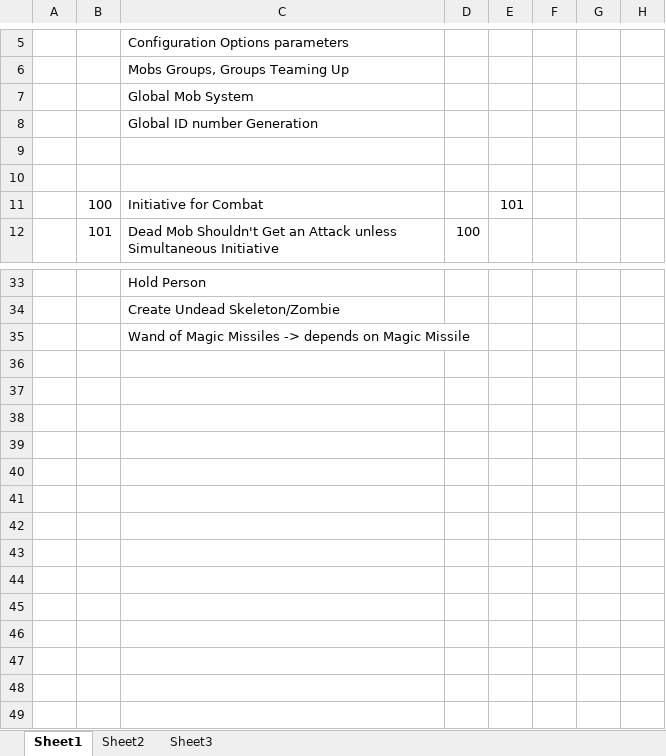
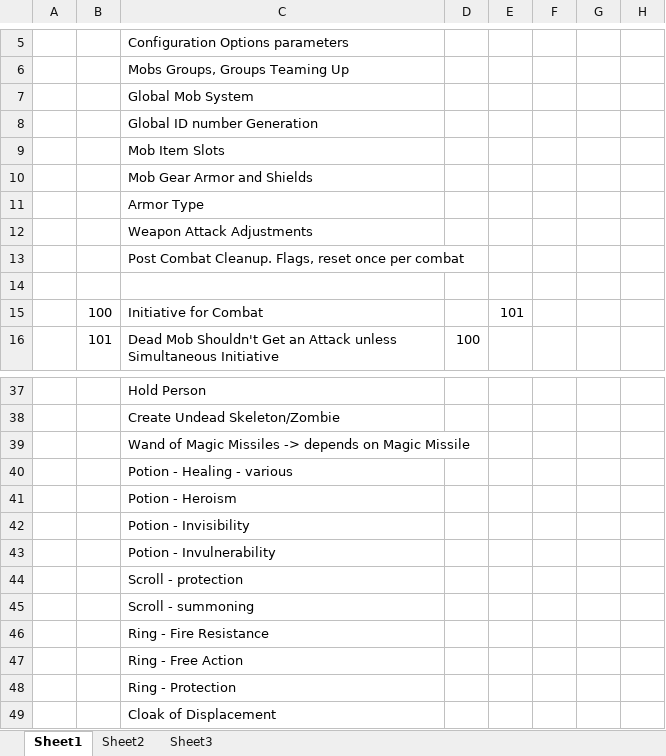
Before and after one commit to waynejr2/rpg, an Excel workbook: tasks.xlsx, sheet Sheet1, drawn as a sheet; only a part is shown, gaps mark what is left out; values as stored, in another font and other column widths than the file's, no borders; the diff names each change by its address in the sheet, - before the commit and + after, or states it on an @@ line.

Commit message:
Update tasks with new ideas

```diff
--- a/tasks.xlsx (sheet Sheet1)
+++ b/tasks.xlsx (sheet Sheet1)
-C9: (empty)
+C9: Mob Item Slots
+row 10:  |  | Mob Gear Armor and Shields
+row 11:  |  | Armor Type
+row 12:  |  | Weapon Attack Adjustments
+row 13:  |  | Post Combat Cleanup. Flags, reset once per combat
+row 40:  |  | Potion - Healing - various
+row 41:  |  | Potion - Heroism
+row 42:  |  | Potion - Invisibility
+row 43:  |  | Potion - Invulnerability
+row 44:  |  | Scroll - protection
+row 45:  |  | Scroll - summoning
+row 46:  |  | Ring - Fire Resistance
+row 47:  |  | Ring - Free Action
+row 48:  |  | Ring - Protection
+row 49:  |  | Cloak of Displacement
```
